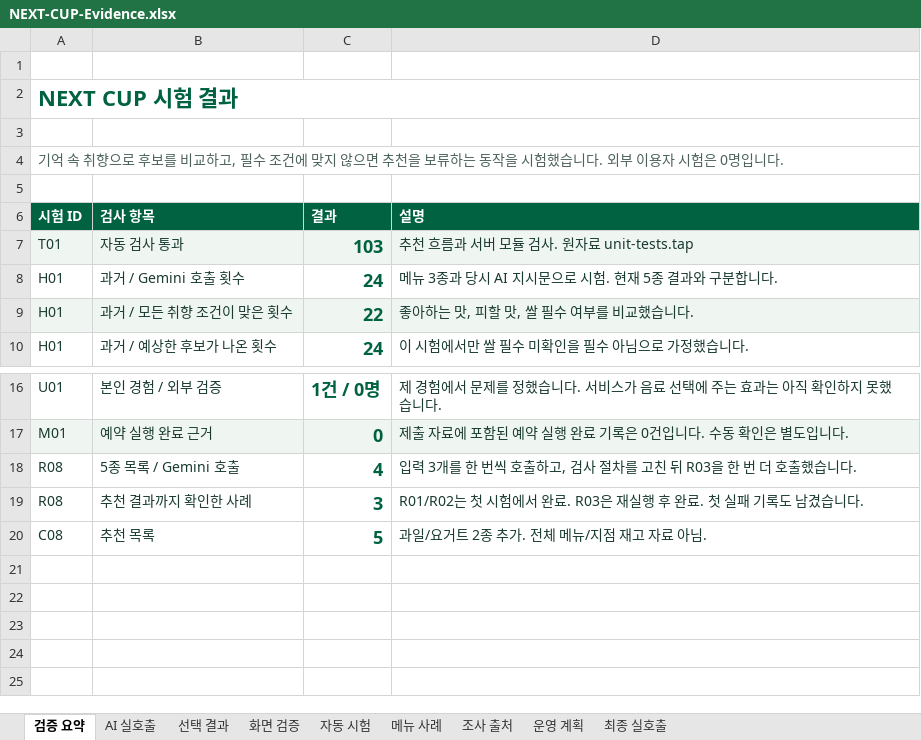
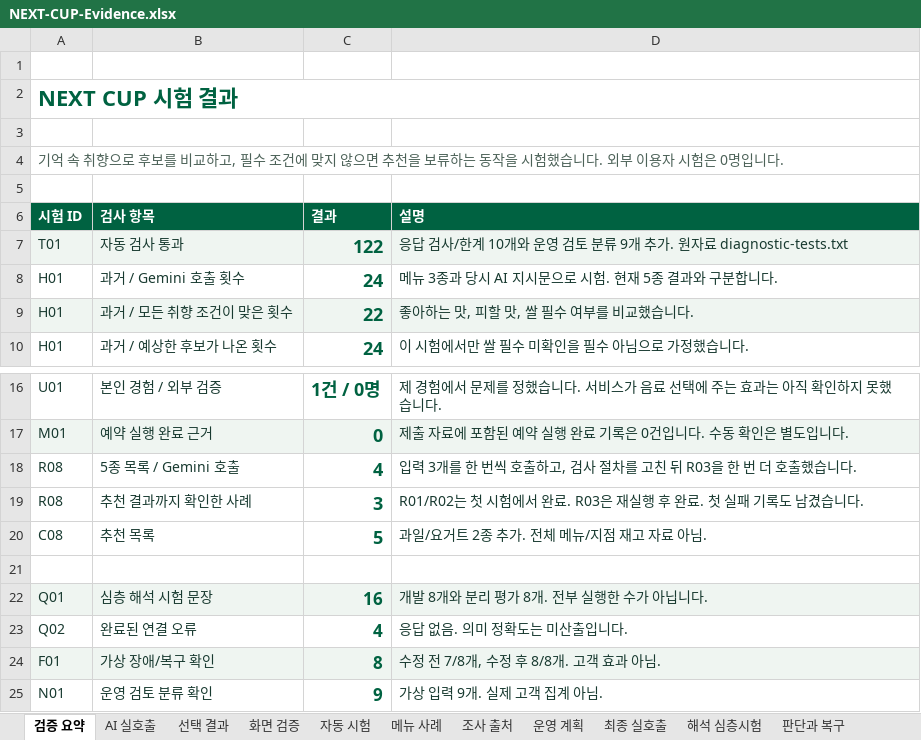
Before and after one commit to jhheo51-arch/next-cup-ai-portfolio, an Excel workbook: submission/NEXT-CUP-Evidence.xlsx, sheet 검증 요약, drawn as a sheet; only a part is shown, gaps mark what is left out; values as stored, in another font and other column widths than the file's, no borders; the diff names each change by its address in the sheet, - before the commit and + after, or states it on an @@ line.

Commit message:
Document selection decisions and test interpretation failures and recovery

```diff
--- a/submission/NEXT-CUP-Evidence.xlsx (sheet 검증 요약)
+++ b/submission/NEXT-CUP-Evidence.xlsx (sheet 검증 요약)
+sheet tab: 해석 심층시험
+sheet tab: 판단과 복구
-C7 (결과): 103
+C7 (결과): 122
-D7 (설명): 추천 흐름과 서버 모듈 검사. 원자료 unit-tests.tap
+D7 (설명): 응답 검사/한계 10개와 운영 검토 분류 9개 추가. 원자료 diagnostic-tests.txt
+row 21: (empty)
+row 22: Q01 | 심층 해석 시험 문장 | 16 | 개발 8개와 분리 평가 8개. 전부 실행한 수가 아닙니다.
+row 23: Q02 | 완료된 연결 오류 | 4 | 응답 없음. 의미 정확도는 미산출입니다.
+row 24: F01 | 가상 장애/복구 확인 | 8 | 수정 전 7/8개, 수정 후 8/8개. 고객 효과 아님.
+row 25: N01 | 운영 검토 분류 확인 | 9 | 가상 입력 9개. 실제 고객 집계 아님.
```
Also changed, not shown: sheet 자동 시험, 21 other files.
